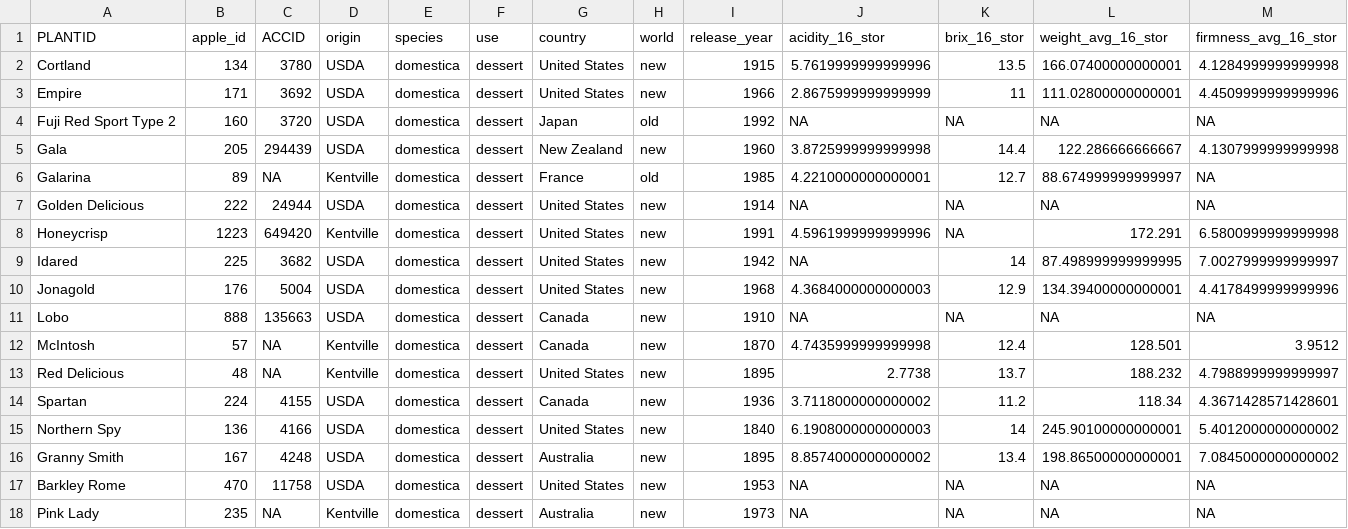
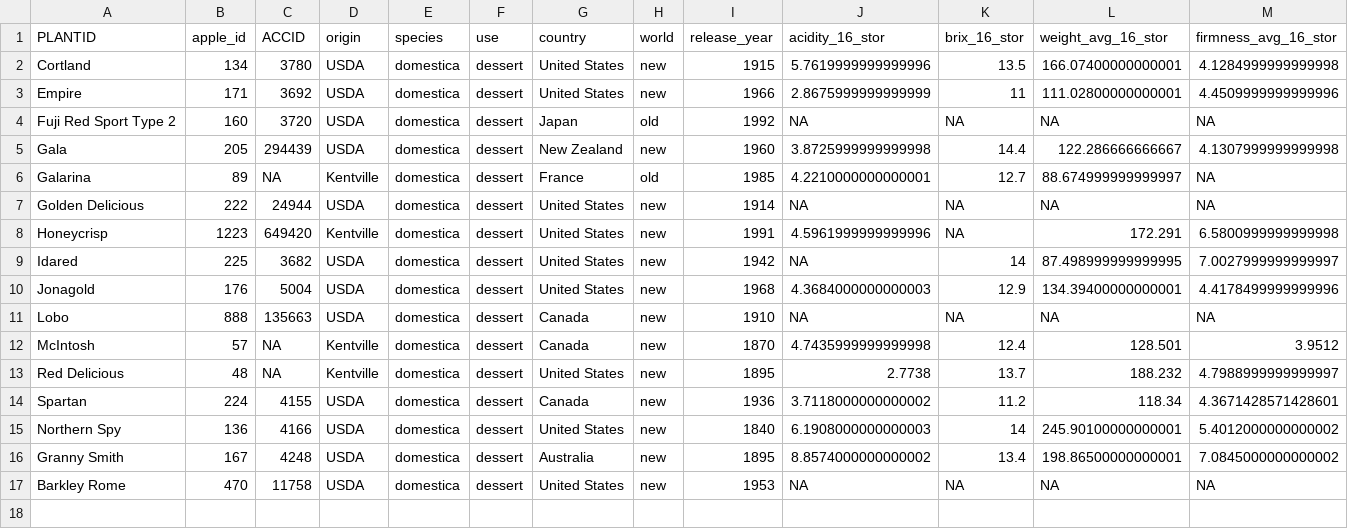
Before and after one commit to MylesLab/cider-vs-dessert, a TSV file: data/processed/final_dessert_apple_phenotype_data.tsv, drawn as a sheet; only a part is shown; rows hold the shown columns only; the diff names each change by its address in the sheet, - before the commit and + after, or states it on an @@ line.

Commit message:
remove Pink Lady because there is no phenotype data available for this

```diff
--- a/data/processed/final_dessert_apple_phenotype_data.tsv
+++ b/data/processed/final_dessert_apple_phenotype_data.tsv
-row 18: Pink Lady | 235 | NA | Kentville | domestica | dessert | Australia | new | 1973 | NA | NA | NA | NA
```
Also changed, not shown: 1 other file.
